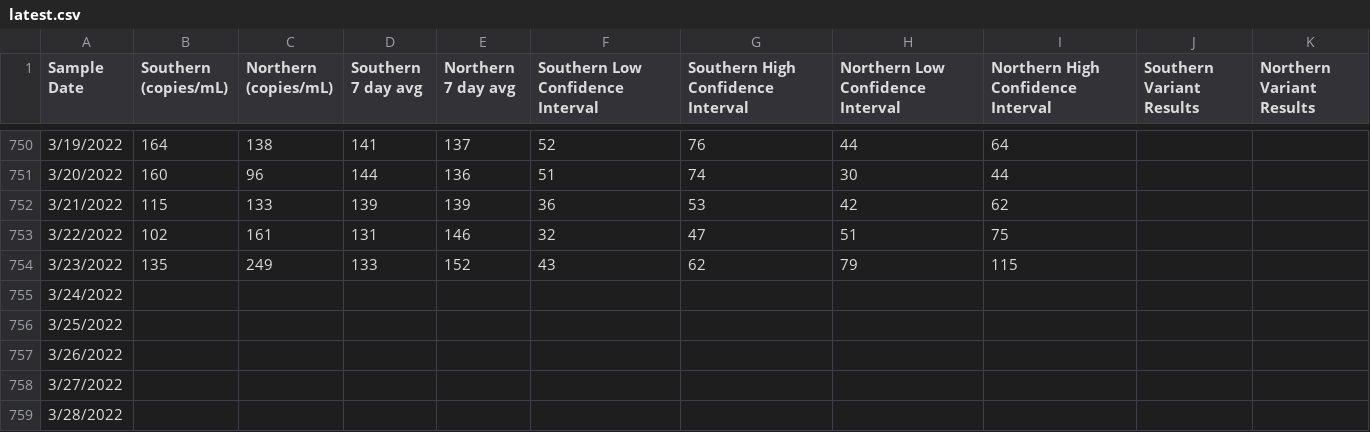
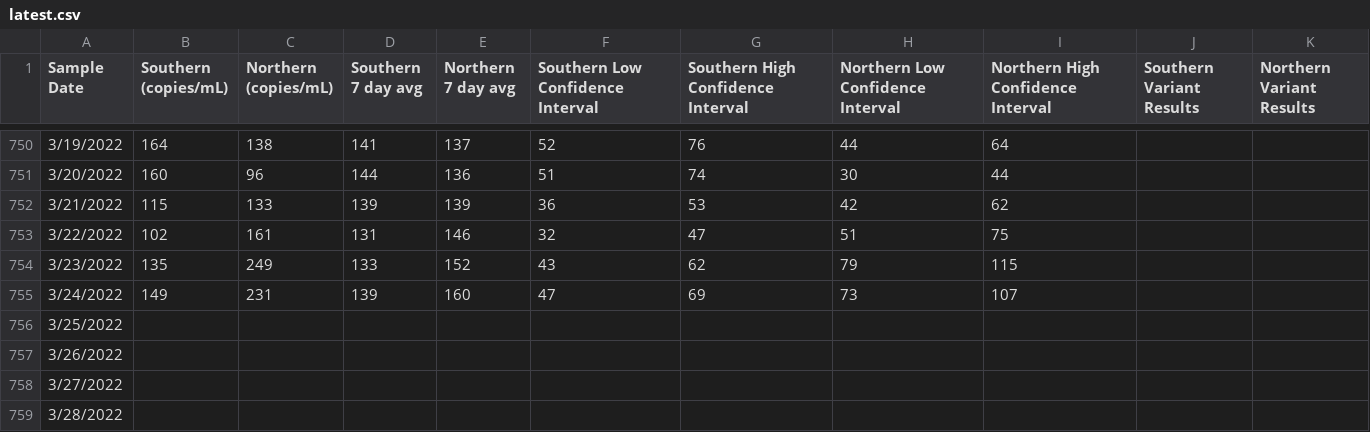
Before and after one commit to solenoid/mwra-vis, a CSV file: public/data/latest.csv, drawn as a sheet; only a part is shown, gaps mark what is left out.

Commit message:
latest data

```diff
--- a/public/data/latest.csv
+++ b/public/data/latest.csv
@@ -754,3 +754,3 @@ Sample Date,Southern (copies/mL),Northern (copies/mL),Southern 7 day avg,Norther
 3/23/2022,135,249,133,152,43,62,79,115,,
-3/24/2022,,,,,,,,,,
+3/24/2022,149,231,139,160,47,69,73,107,,
 3/25/2022,,,,,,,,,,
```
